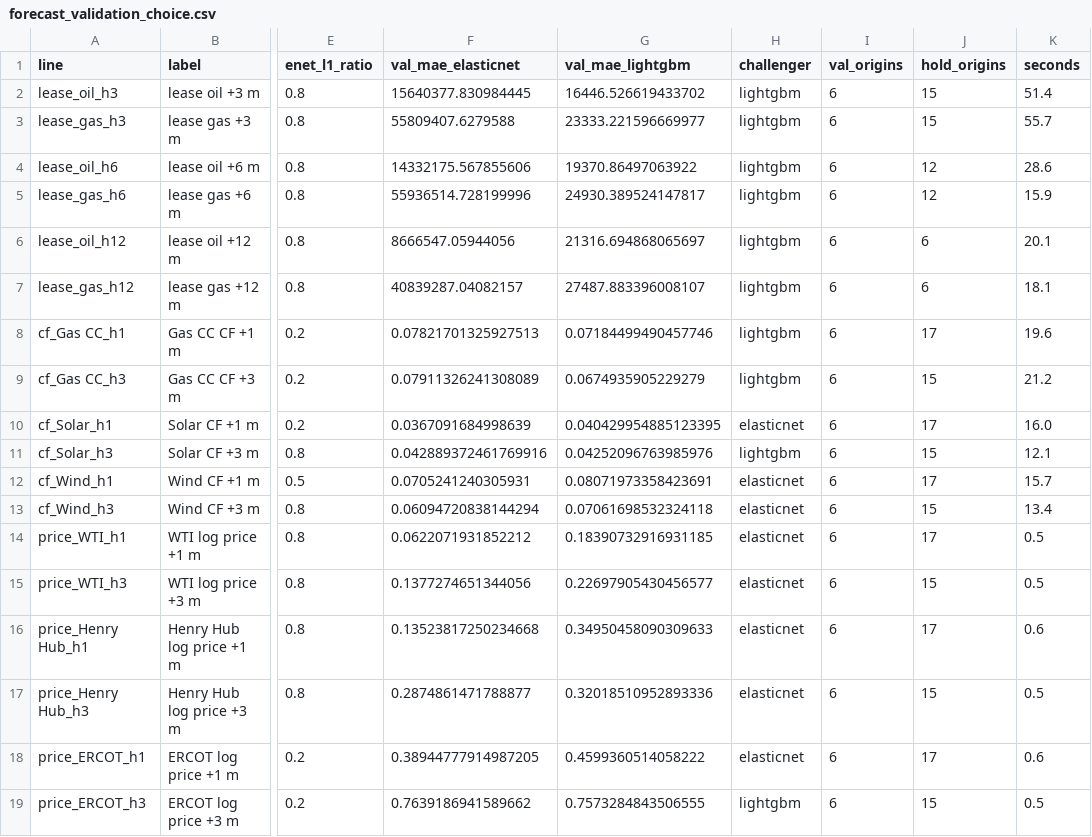
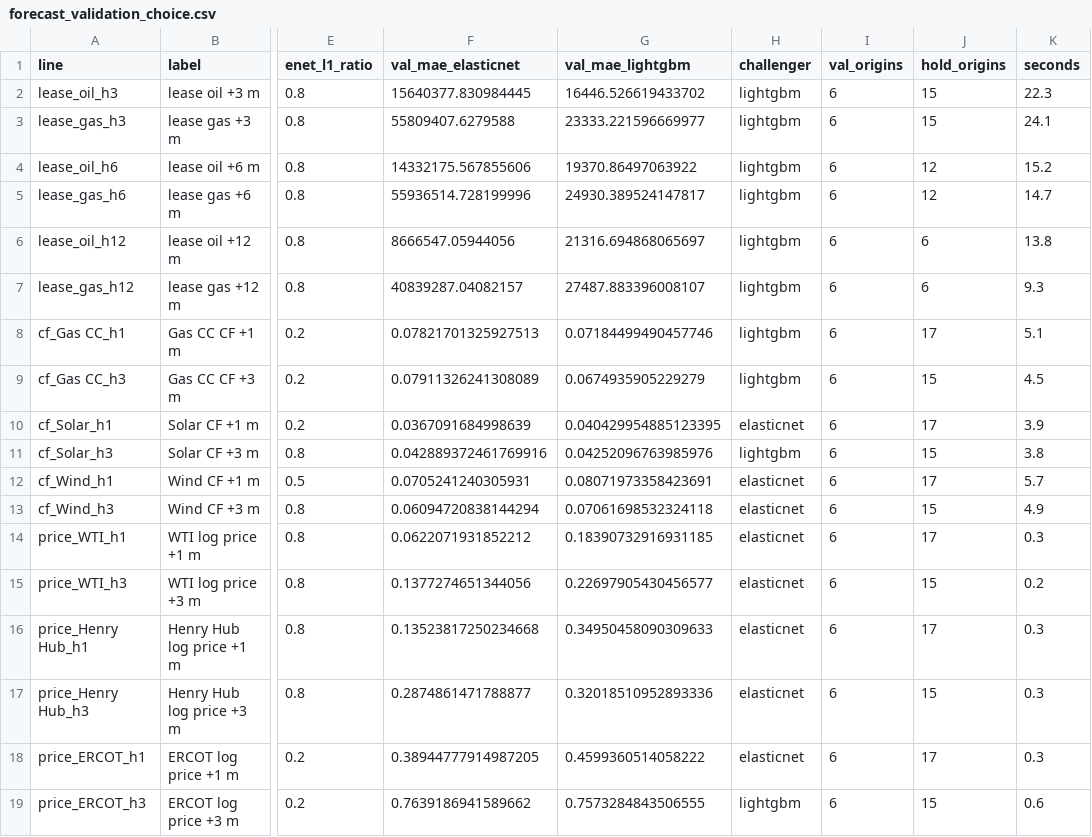
Before and after one commit to alanmossinger/Capstone, a CSV file: results/forecast_validation_choice.csv, drawn as a sheet; only a part is shown, gaps mark what is left out; the diff names each change by its address in the sheet, - before the commit and + after, or states it on an @@ line.

```diff
--- a/results/forecast_validation_choice.csv
+++ b/results/forecast_validation_choice.csv
-K2 (seconds): 51.4
+K2 (seconds): 22.3
-K3 (seconds): 55.7
+K3 (seconds): 24.1
-K4 (seconds): 28.6
+K4 (seconds): 15.2
-K5 (seconds): 15.9
+K5 (seconds): 14.7
-K6 (seconds): 20.1
+K6 (seconds): 13.8
-K7 (seconds): 18.1
+K7 (seconds): 9.3
-K8 (seconds): 19.6
+K8 (seconds): 5.1
-K9 (seconds): 21.2
+K9 (seconds): 4.5
-K10 (seconds): 16.0
+K10 (seconds): 3.9
-K11 (seconds): 12.1
+K11 (seconds): 3.8
-K12 (seconds): 15.7
+K12 (seconds): 5.7
-K13 (seconds): 13.4
+K13 (seconds): 4.9
-K14 (seconds): 0.5
+K14 (seconds): 0.3
-K15 (seconds): 0.5
+K15 (seconds): 0.2
-K16 (seconds): 0.6
+K16 (seconds): 0.3
-K17 (seconds): 0.5
+K17 (seconds): 0.3
-K18 (seconds): 0.6
+K18 (seconds): 0.3
-K19 (seconds): 0.5
+K19 (seconds): 0.6
```
Also changed, not shown: results/advisor_recommendations.csv, results/horizon_books.csv, 36 other files.
